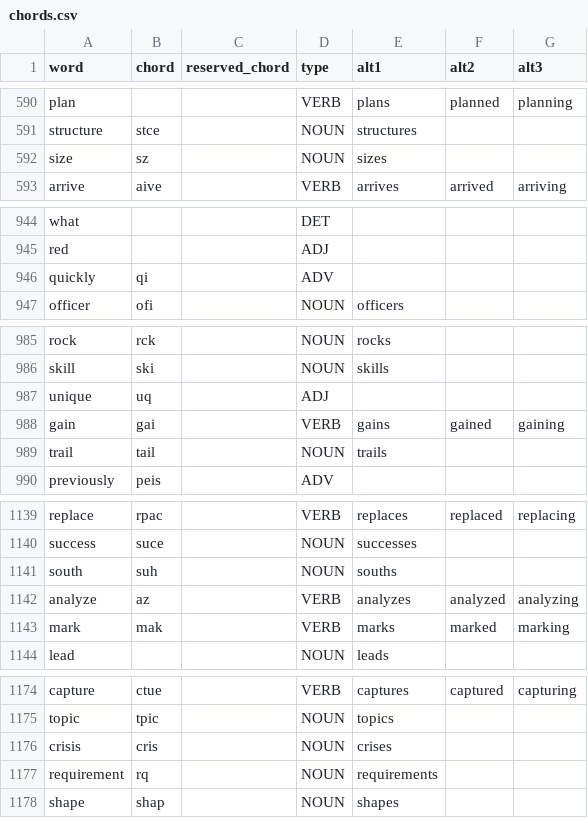
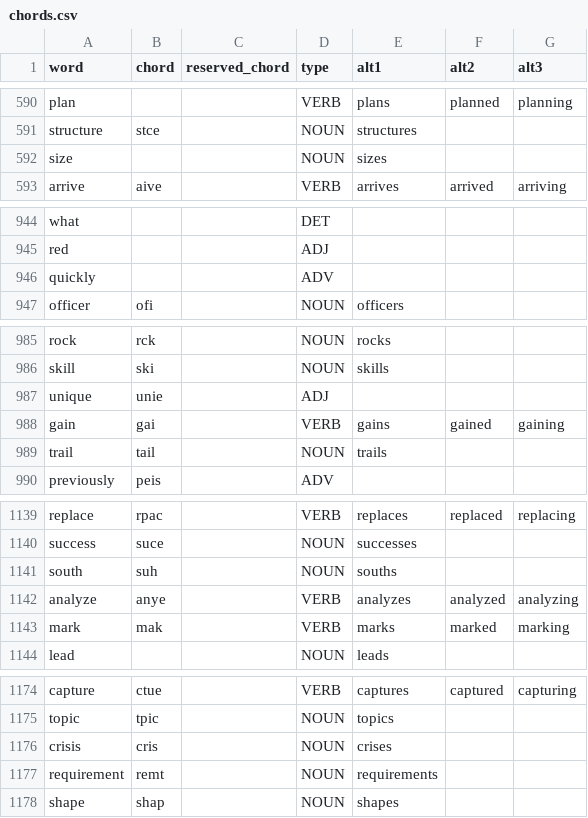
Before and after one commit to dlip/dotfiles, a CSV file: .config/chordgen/chords.csv, drawn as a sheet; only a part is shown, gaps mark what is left out; the diff covers the shown part only.

```diff
--- a/.config/chordgen/chords.csv
+++ b/.config/chordgen/chords.csv
@@ -591,3 +591,3 @@ plan,,,VERB,plans,planned,planning
 structure,stce,,NOUN,structures,,
-size,sz,,NOUN,sizes,,
+size,,,NOUN,sizes,,
 arrive,aive,,VERB,arrives,arrived,arriving
@@ -945,3 +945,3 @@ what,,,DET,,,
 red,,,ADJ,,,
-quickly,qi,,ADV,,,
+quickly,,,ADV,,,
 officer,ofi,,NOUN,officers,,
@@ -986,3 +986,3 @@ rock,rck,,NOUN,rocks,,
 skill,ski,,NOUN,skills,,
-unique,uq,,ADJ,,,
+unique,unie,,ADJ,,,
 gain,gai,,VERB,gains,gained,gaining
@@ -1141,3 +1141,3 @@ success,suce,,NOUN,successes,,
 south,suh,,NOUN,souths,,
-analyze,az,,VERB,analyzes,analyzed,analyzing
+analyze,anye,,VERB,analyzes,analyzed,analyzing
 mark,mak,,VERB,marks,marked,marking
@@ -1176,3 +1176,3 @@ topic,tpic,,NOUN,topics,,
 crisis,cris,,NOUN,crises,,
-requirement,rq,,NOUN,requirements,,
+requirement,remt,,NOUN,requirements,,
 shape,shap,,NOUN,shapes,,
```
Also changed, not shown: 27 edited cells elsewhere in this file, 1 other file.
